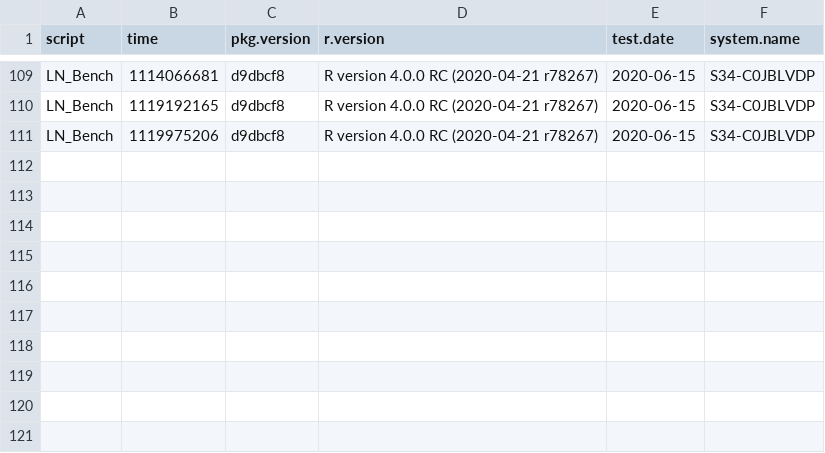
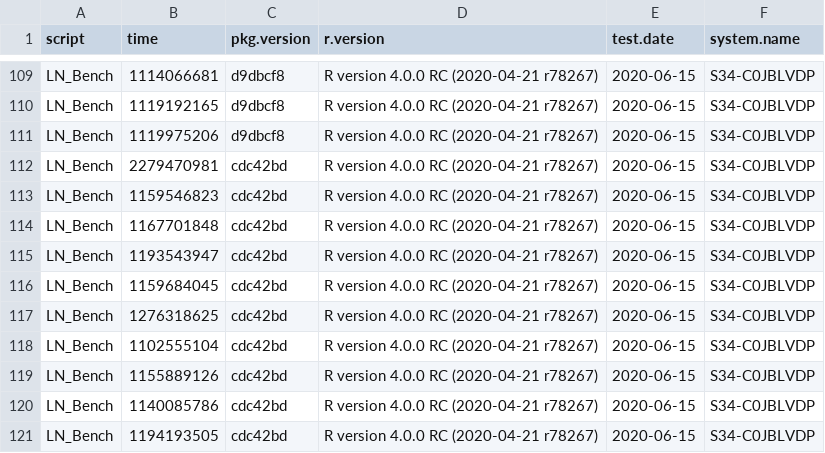
Before and after one commit to nathansam/BASSLINE, a CSV file: man/BenchJournal/journal.csv, drawn as a sheet; only a part is shown, gaps mark what is left out.

Commit message:
Update BenchJournal file

```diff
--- a/man/BenchJournal/journal.csv
+++ b/man/BenchJournal/journal.csv
@@ -111 +111,11 @@
 "LN_Bench","1119975206","d9dbcf8","R version 4.0.0 RC (2020-04-21 r78267)","2020-06-15","S34-C0JBLVDP"
+"LN_Bench","2279470981","cdc42bd","R version 4.0.0 RC (2020-04-21 r78267)","2020-06-15","S34-C0JBLVDP"
+"LN_Bench","1159546823","cdc42bd","R version 4.0.0 RC (2020-04-21 r78267)","2020-06-15","S34-C0JBLVDP"
+"LN_Bench","1167701848","cdc42bd","R version 4.0.0 RC (2020-04-21 r78267)","2020-06-15","S34-C0JBLVDP"
+"LN_Bench","1193543947","cdc42bd","R version 4.0.0 RC (2020-04-21 r78267)","2020-06-15","S34-C0JBLVDP"
+"LN_Bench","1159684045","cdc42bd","R version 4.0.0 RC (2020-04-21 r78267)","2020-06-15","S34-C0JBLVDP"
+"LN_Bench","1276318625","cdc42bd","R version 4.0.0 RC (2020-04-21 r78267)","2020-06-15","S34-C0JBLVDP"
+"LN_Bench","1102555104","cdc42bd","R version 4.0.0 RC (2020-04-21 r78267)","2020-06-15","S34-C0JBLVDP"
+"LN_Bench","1155889126","cdc42bd","R version 4.0.0 RC (2020-04-21 r78267)","2020-06-15","S34-C0JBLVDP"
+"LN_Bench","1140085786","cdc42bd","R version 4.0.0 RC (2020-04-21 r78267)","2020-06-15","S34-C0JBLVDP"
+"LN_Bench","1194193505","cdc42bd","R version 4.0.0 RC (2020-04-21 r78267)","2020-06-15","S34-C0JBLVDP"
```
